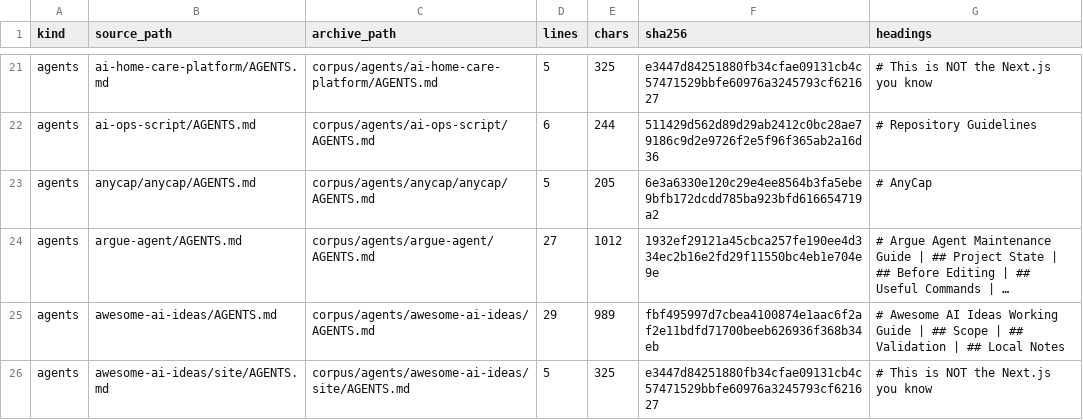
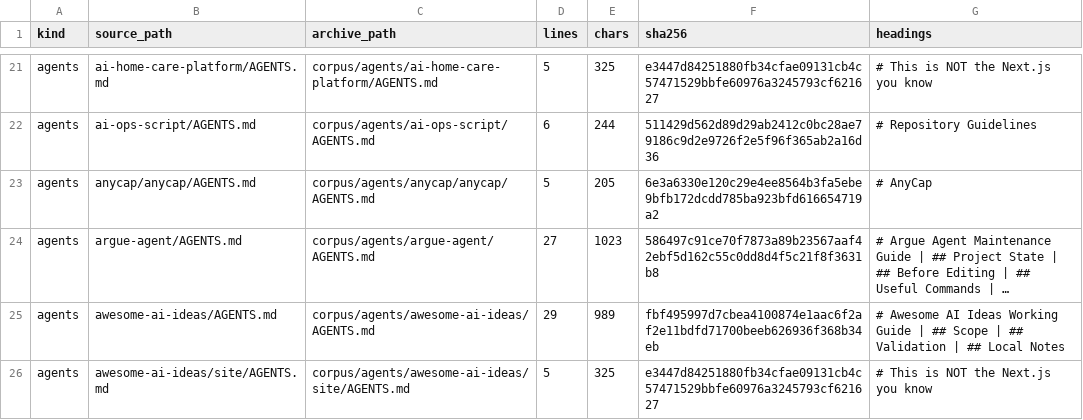
Before and after one commit to kt-aicoding/agents, a CSV file: manifests/files.csv, drawn as a sheet; only a part is shown, gaps mark what is left out; long unchanged cells end in …; the diff covers the shown part only; the diff names each change by its address in the sheet, - before the commit and + after, or states it on an @@ line.

```diff
--- a/manifests/files.csv
+++ b/manifests/files.csv
-E24 (chars): 1012
+E24 (chars): 1023
-F24 (sha256): 1932ef29121a45cbca257fe190ee4d334ec2b16e2fd29f11550bc4eb1e704e9e
+F24 (sha256): 586497c91ce70f7873a89b23567aaf42ebf5d162c55c0dd8d4f5c21f8f3631b8
```
Also changed, not shown: 28 edited cells elsewhere in this file, 11 other files.
